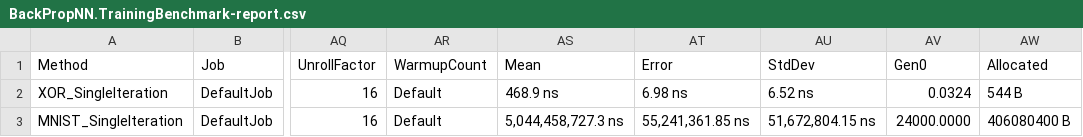
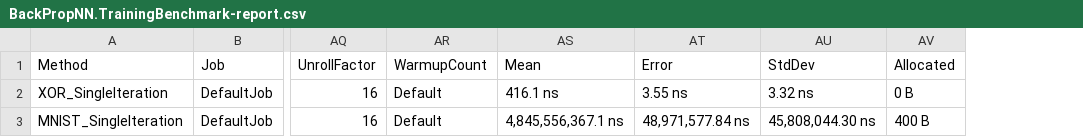
Before and after one commit to fffej/neurons-assemble, a CSV file: BenchmarkDotNet.Artifacts/results/BackPropNN.TrainingBenchmark-report.csv, drawn as a sheet; only a part is shown, gaps mark what is left out; removed rows and columns are numbered as before the commit, all else as after; the diff names each change by its address in the sheet, - before the commit and + after, or states it on an @@ line.

```diff
--- a/BenchmarkDotNet.Artifacts/results/BackPropNN.TrainingBenchmark-report.csv
+++ b/BenchmarkDotNet.Artifacts/results/BackPropNN.TrainingBenchmark-report.csv
-column AV, rows 1-3: Gen0 | 0.0324 | 24000.0000
-column AW, rows 1-3: Allocated | 544 B | 406080400 B
+column AV, rows 1-3: Allocated | 0 B | 400 B
-AS2: 468.9 ns
+AS2: 416.1 ns
-AT2: 6.98 ns
+AT2: 3.55 ns
-AU2: 6.52 ns
+AU2: 3.32 ns
-AS3: 5,044,458,727.3 ns
+AS3: 4,845,556,367.1 ns
-AT3: 55,241,361.85 ns
+AT3: 48,971,577.84 ns
-AU3: 51,672,804.15 ns
+AU3: 45,808,044.30 ns
```
Also changed, not shown: 4 other files.
